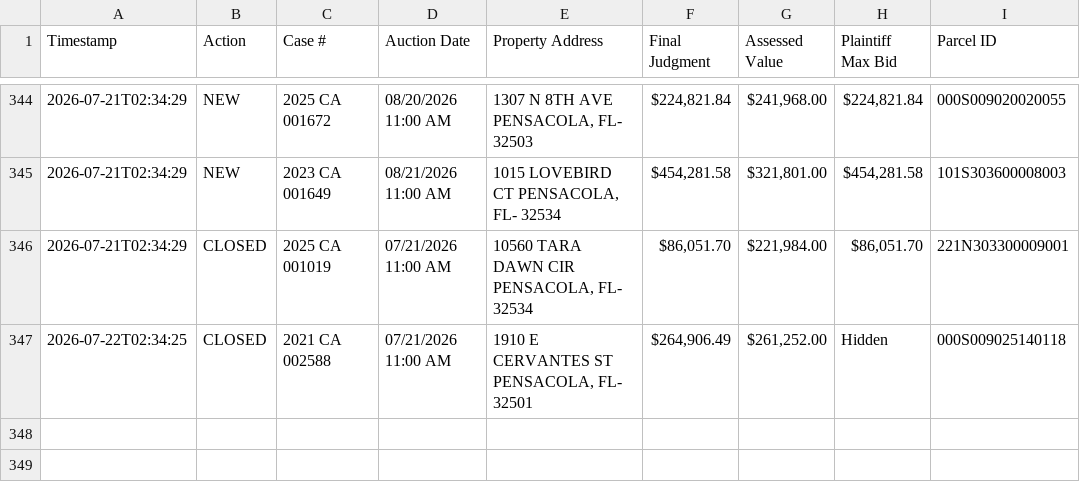
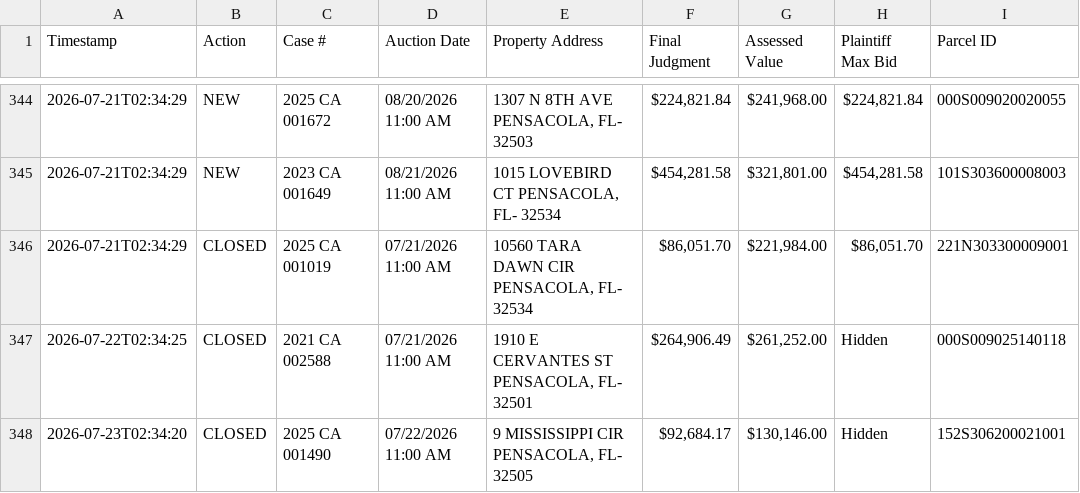
Before and after one commit to figlesias7/realforeclose-escambia, a CSV file: data/event_log.csv, drawn as a sheet; only a part is shown, gaps mark what is left out; the diff names each change by its address in the sheet, - before the commit and + after, or states it on an @@ line.

```diff
--- a/data/event_log.csv
+++ b/data/event_log.csv
+row 348: 2026-07-23T02:34:20 | CLOSED | 2025 CA 001490 | 07/22/2026 11:00 AM | 9 MISSISSIPPI CIR PENSACOLA, FL- 32505 | $92,684.17 | $130,146.00 | Hidden | 152S306200021001
```
Also changed, not shown: 3 other files.
